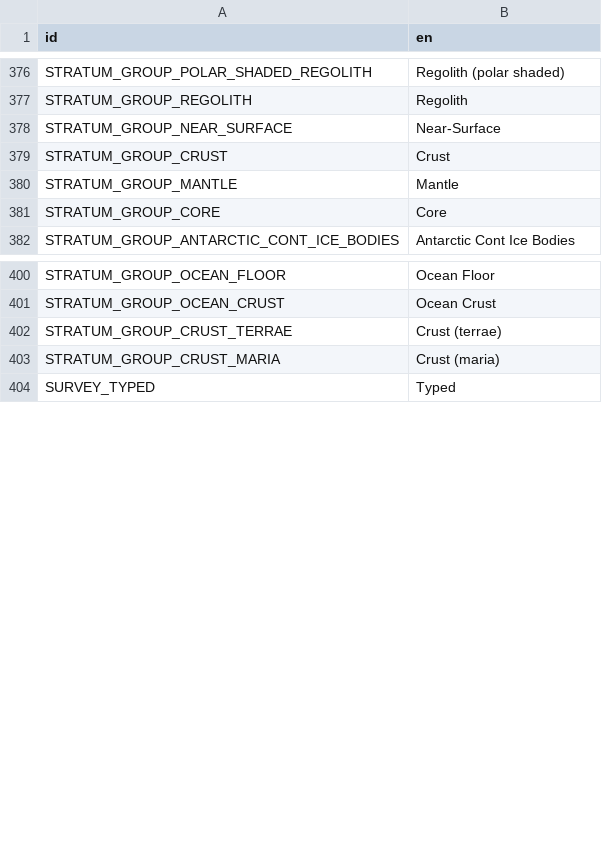
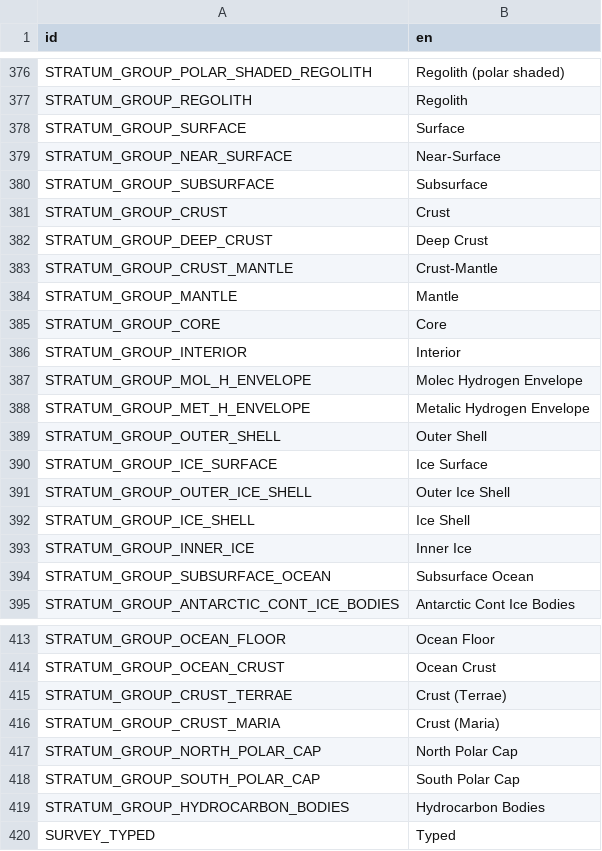
Before and after one commit to t2civ/astropolis_sdk, a CSV file: public/text/entities.csv, drawn as a sheet; only a part is shown, gaps mark what is left out.

```diff
--- a/public/text/entities.csv
+++ b/public/text/entities.csv
@@ -377,6 +377,19 @@ STRATUM_GROUP_POLAR_SHADED_REGOLITH,Regolith (polar shaded)
 STRATUM_GROUP_REGOLITH,Regolith
+STRATUM_GROUP_SURFACE,Surface
 STRATUM_GROUP_NEAR_SURFACE,Near-Surface
+STRATUM_GROUP_SUBSURFACE,Subsurface
 STRATUM_GROUP_CRUST,Crust
+STRATUM_GROUP_DEEP_CRUST,Deep Crust
+STRATUM_GROUP_CRUST_MANTLE,Crust-Mantle
 STRATUM_GROUP_MANTLE,Mantle
 STRATUM_GROUP_CORE,Core
+STRATUM_GROUP_INTERIOR,Interior
+STRATUM_GROUP_MOL_H_ENVELOPE,Molec Hydrogen Envelope
+STRATUM_GROUP_MET_H_ENVELOPE,Metalic Hydrogen Envelope
+STRATUM_GROUP_OUTER_SHELL,Outer Shell
+STRATUM_GROUP_ICE_SURFACE,Ice Surface
+STRATUM_GROUP_OUTER_ICE_SHELL,Outer Ice Shell
+STRATUM_GROUP_ICE_SHELL,Ice Shell
+STRATUM_GROUP_INNER_ICE,Inner Ice
+STRATUM_GROUP_SUBSURFACE_OCEAN,Subsurface Ocean
 STRATUM_GROUP_ANTARCTIC_CONT_ICE_BODIES,Antarctic Cont Ice Bodies
@@ -401,4 +414,7 @@ STRATUM_GROUP_OCEAN_FLOOR,Ocean Floor
 STRATUM_GROUP_OCEAN_CRUST,Ocean Crust
-STRATUM_GROUP_CRUST_TERRAE,Crust (terrae)
-STRATUM_GROUP_CRUST_MARIA,Crust (maria)
+STRATUM_GROUP_CRUST_TERRAE,Crust (Terrae)
+STRATUM_GROUP_CRUST_MARIA,Crust (Maria)
+STRATUM_GROUP_NORTH_POLAR_CAP,North Polar Cap
+STRATUM_GROUP_SOUTH_POLAR_CAP,South Polar Cap
+STRATUM_GROUP_HYDROCARBON_BODIES,Hydrocarbon Bodies
 SURVEY_TYPED,Typed
```
Also changed, not shown: 1 other file.
